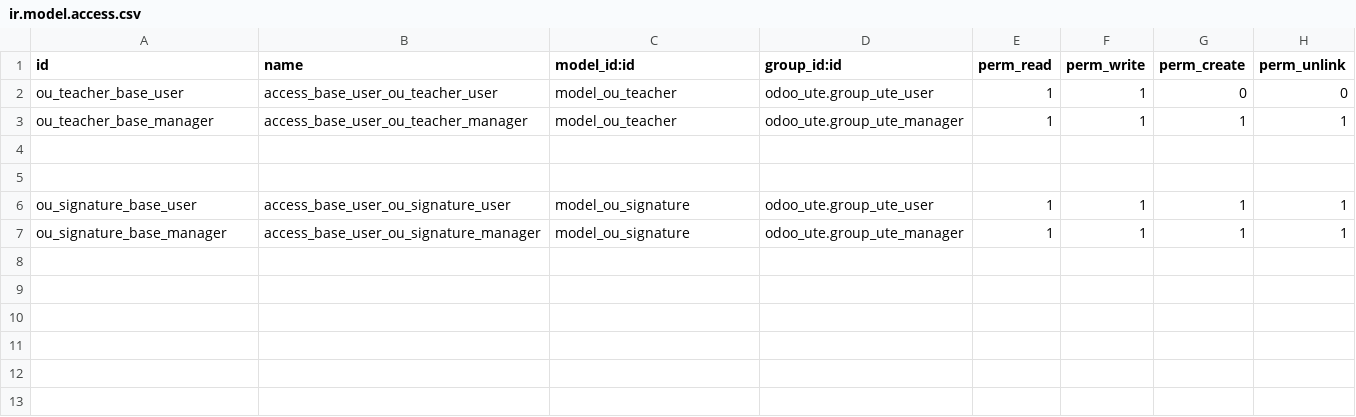
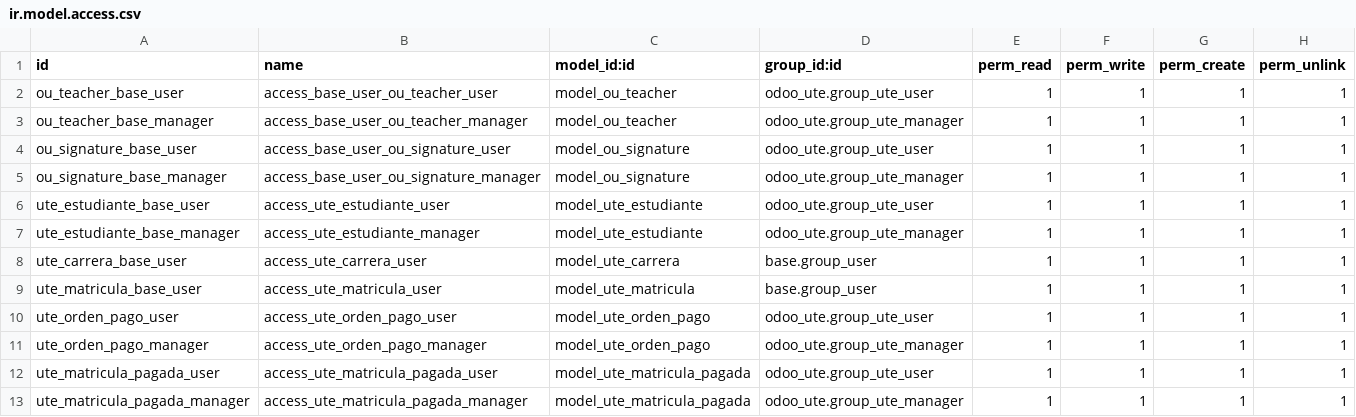
Before and after one commit to czambrano1997/ProgII_UTE202601, a CSV file: odoo/custom-addons/odoo_ute/security/ir.model.access.csv, drawn as a sheet.

```diff
--- a/odoo/custom-addons/odoo_ute/security/ir.model.access.csv
+++ b/odoo/custom-addons/odoo_ute/security/ir.model.access.csv
@@ -1,7 +1,13 @@
 id,name,model_id:id,group_id:id,perm_read,perm_write,perm_create,perm_unlink
-ou_teacher_base_user,access_base_user_ou_teacher_user,model_ou_teacher,odoo_ute.group_ute_user,1,1,0,0
+ou_teacher_base_user,access_base_user_ou_teacher_user,model_ou_teacher,odoo_ute.group_ute_user,1,1,1,1
 ou_teacher_base_manager,access_base_user_ou_teacher_manager,model_ou_teacher,odoo_ute.group_ute_manager,1,1,1,1
-
-
 ou_signature_base_user,access_base_user_ou_signature_user,model_ou_signature,odoo_ute.group_ute_user,1,1,1,1
 ou_signature_base_manager,access_base_user_ou_signature_manager,model_ou_signature,odoo_ute.group_ute_manager,1,1,1,1
+ute_estudiante_base_user,access_ute_estudiante_user,model_ute_estudiante,odoo_ute.group_ute_user,1,1,1,1
+ute_estudiante_base_manager,access_ute_estudiante_manager,model_ute_estudiante,odoo_ute.group_ute_manager,1,1,1,1
+ute_carrera_base_user,access_ute_carrera_user,model_ute_carrera,base.group_user,1,1,1,1
+ute_matricula_base_user,access_ute_matricula_user,model_ute_matricula,base.group_user,1,1,1,1
+ute_orden_pago_user,access_ute_orden_pago_user,model_ute_orden_pago,odoo_ute.group_ute_user,1,1,1,1
+ute_orden_pago_manager,access_ute_orden_pago_manager,model_ute_orden_pago,odoo_ute.group_ute_manager,1,1,1,1
+ute_matricula_pagada_user,access_ute_matricula_pagada_user,model_ute_matricula_pagada,odoo_ute.group_ute_user,1,1,1,1
+ute_matricula_pagada_manager,access_ute_matricula_pagada_manager,model_ute_matricula_pagada,odoo_ute.group_ute_manager,1,1,1,1
```
Also changed, not shown: 13 other files.
